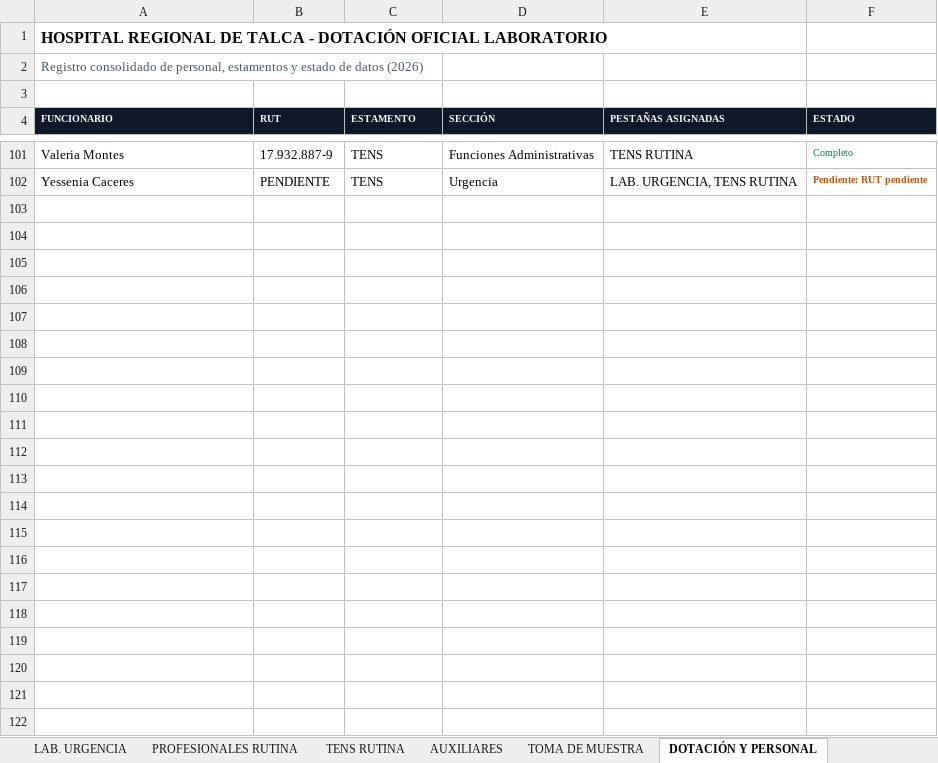
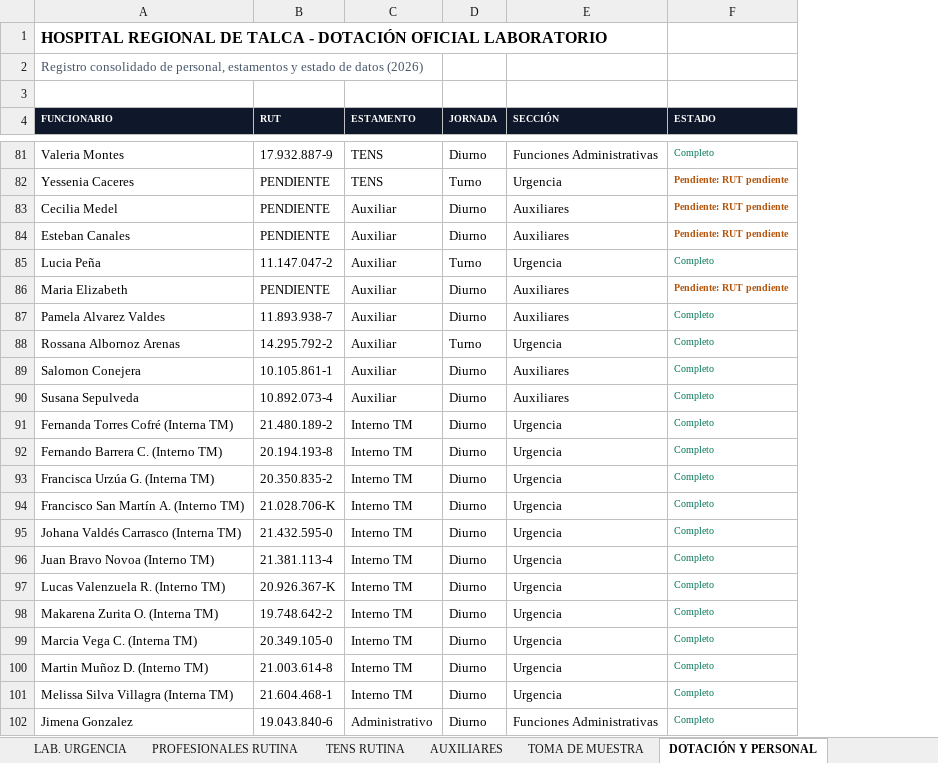
Before and after one commit to GriveraHRT/Gestion-Turnos-Lab-HRT, an Excel workbook: TURNOS_LABORATORIO_HRT_2026.xlsx, sheet DOTACIÓN Y PERSONAL, drawn as a sheet; only a part is shown, gaps mark what is left out; values as stored, in another font and other column widths than the file's, no borders; removed rows and columns are numbered as before the commit, all else as after; the diff covers the shown part only; the diff names each change by its address in the sheet, - before the commit and + after, or states it on an @@ line.

```diff
--- a/TURNOS_LABORATORIO_HRT_2026.xlsx (sheet DOTACIÓN Y PERSONAL)
+++ b/TURNOS_LABORATORIO_HRT_2026.xlsx (sheet DOTACIÓN Y PERSONAL)
+column D (JORNADA), rows 81-82: Diurno | Turno
-column E (PESTAÑAS ASIGNADAS), rows 101-102: TENS RUTINA | LAB. URGENCIA, TENS RUTINA
@@ row 5 moved to row 83: Cecilia Medel @@
@@ row 6 moved to row 84: Esteban Canales @@
+row 85: Lucia Peña | 11.147.047-2 | Auxiliar | Turno | Urgencia | Completo
@@ row 7 moved to row 86: Maria Elizabeth @@
@@ row 8 moved to row 87: Pamela Alvarez Valdes @@
+row 88: Rossana Albornoz Arenas | 14.295.792-2 | Auxiliar | Turno | Urgencia | Completo
@@ row 9 moved to row 89: Salomon Conejera @@
@@ row 10 moved to row 90: Susana Sepulveda @@
+row 91: Fernanda Torres Cofré (Interna TM) | 21.480.189-2 | Interno TM | Diurno | Urgencia | Completo
+row 92: Fernando Barrera C. (Interno TM) | 20.194.193-8 | Interno TM | Diurno | Urgencia | Completo
+row 93: Francisca Urzúa G. (Interna TM) | 20.350.835-2 | Interno TM | Diurno | Urgencia | Completo
+row 94: Francisco San Martín A. (Interno TM) | 21.028.706-K | Interno TM | Diurno | Urgencia | Completo
+row 95: Johana Valdés Carrasco (Interna TM) | 21.432.595-0 | Interno TM | Diurno | Urgencia | Completo
+row 96: Juan Bravo Novoa (Interno TM) | 21.381.113-4 | Interno TM | Diurno | Urgencia | Completo
+row 97: Lucas Valenzuela R. (Interno TM) | 20.926.367-K | Interno TM | Diurno | Urgencia | Completo
+row 98: Makarena Zurita O. (Interna TM) | 19.748.642-2 | Interno TM | Diurno | Urgencia | Completo
+row 99: Marcia Vega C. (Interna TM) | 20.349.105-0 | Interno TM | Diurno | Urgencia | Completo
+row 100: Martin Muñoz D. (Interno TM) | 21.003.614-8 | Interno TM | Diurno | Urgencia | Completo
+row 101: Melissa Silva Villagra (Interna TM) | 21.604.468-1 | Interno TM | Diurno | Urgencia | Completo
+row 102: Jimena Gonzalez | 19.043.840-6 | Administrativo | Diurno | Funciones Administrativas | Completo
```
Also changed, not shown: 8 added rows, 22 removed rows and 37 edited cells elsewhere in this sheet, sheet CALENDARIO GENERAL, TURNOS_LABORATORIO_HRT_2027.xlsx, 7 other files.
